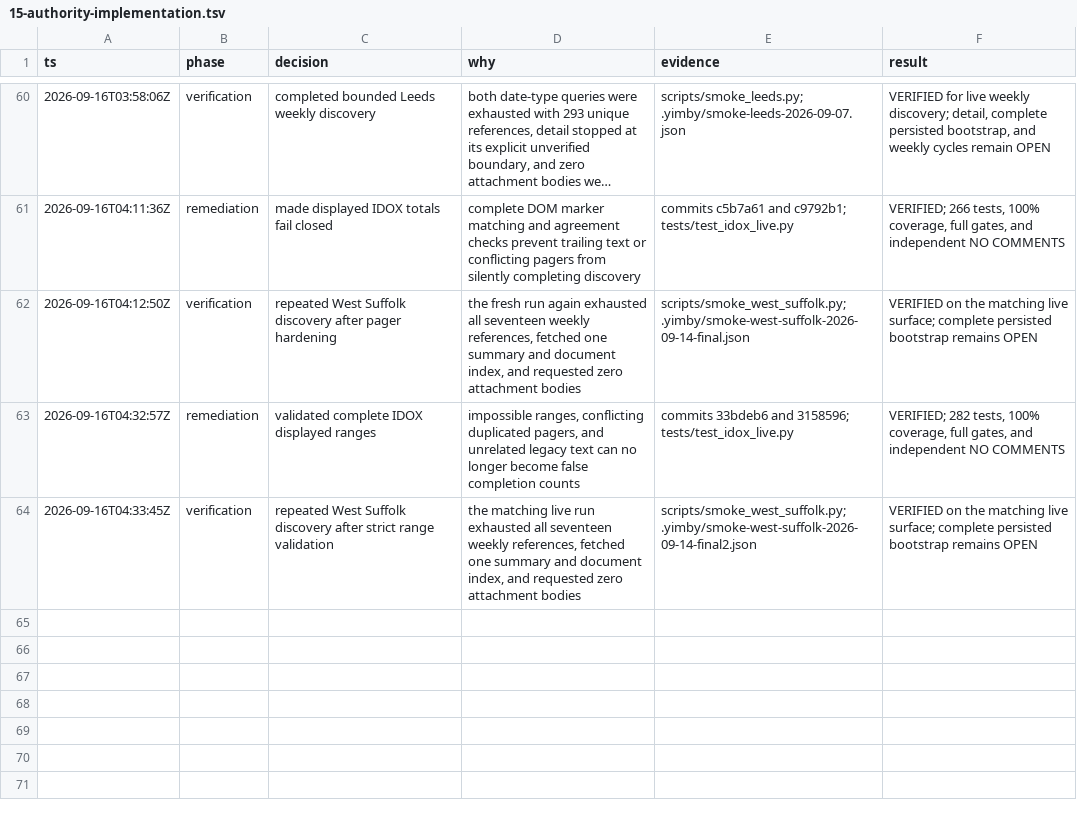
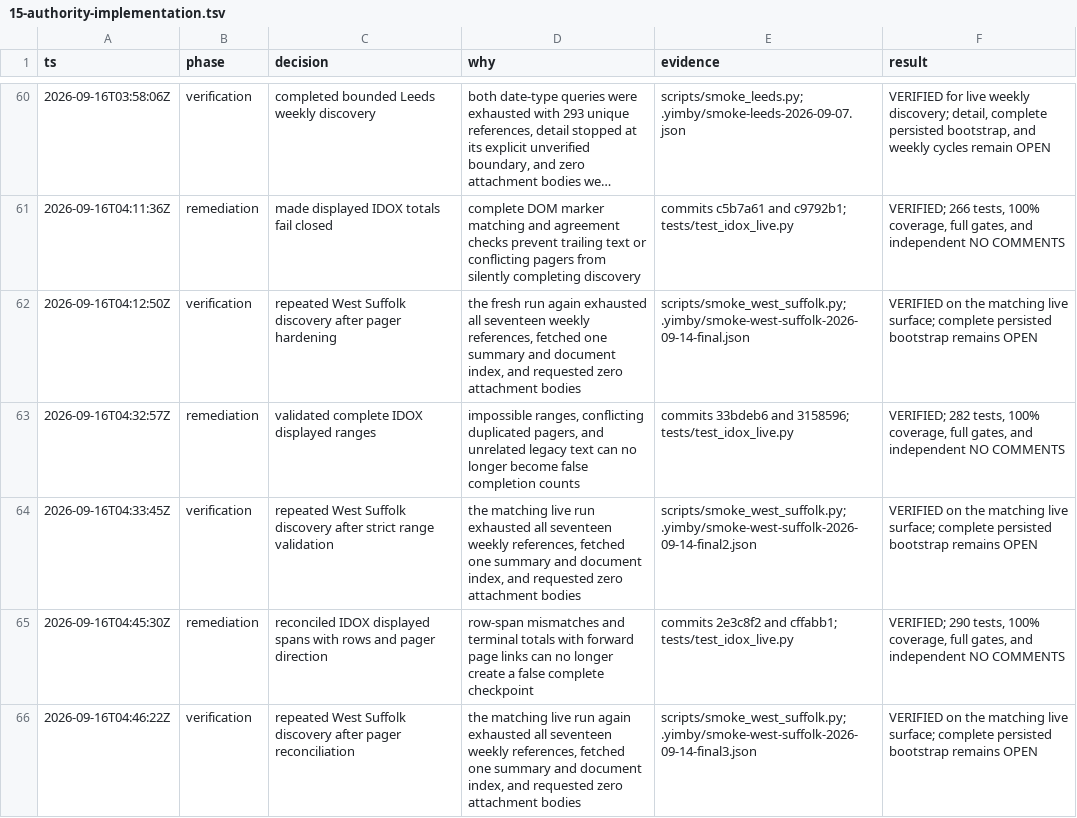
Before and after one commit to kstathou/uk-planning-applications, a TSV file: .audit/15-authority-implementation.tsv, drawn as a sheet; only a part is shown, gaps mark what is left out; long unchanged cells end in ….

Commit message:
Record live pager reconciliation

```diff
--- a/.audit/15-authority-implementation.tsv
+++ b/.audit/15-authority-implementation.tsv
@@ -64 +64,3 @@ ts	phase	decision	why	evidence	result
 2026-09-16T04:33:45Z	verification	repeated West Suffolk discovery after strict range validation	the matching live run exhausted all seventeen weekly references, fetched one summary and document index, and requested zero attachment bodies	scripts/smoke_west_suffolk.py; .yimby/smoke-west-suffolk-2026-09-14-final2.json	VERIFIED on the matching live surface; complete persisted bootstrap remains OPEN
+2026-09-16T04:45:30Z	remediation	reconciled IDOX displayed spans with rows and pager direction	row-span mismatches and terminal totals with forward page links can no longer create a false complete checkpoint	commits 2e3c8f2 and cffabb1; tests/test_idox_live.py	VERIFIED; 290 tests, 100% coverage, full gates, and independent NO COMMENTS
+2026-09-16T04:46:22Z	verification	repeated West Suffolk discovery after pager reconciliation	the matching live run again exhausted all seventeen weekly references, fetched one summary and document index, and requested zero attachment bodies	scripts/smoke_west_suffolk.py; .yimby/smoke-west-suffolk-2026-09-14-final3.json	VERIFIED on the matching live surface; complete persisted bootstrap remains OPEN
```
